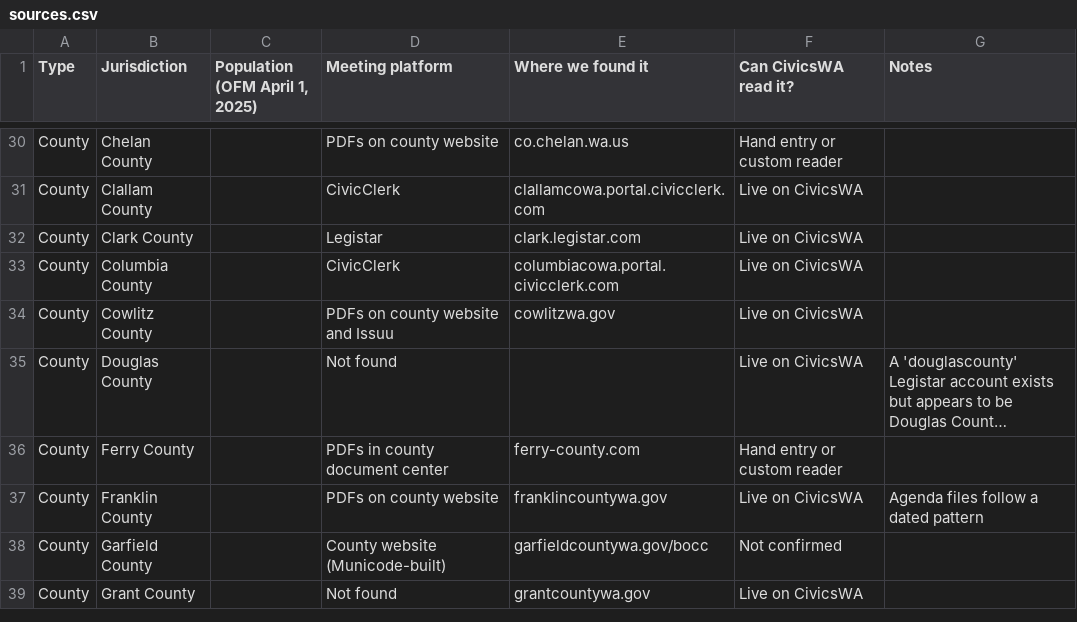
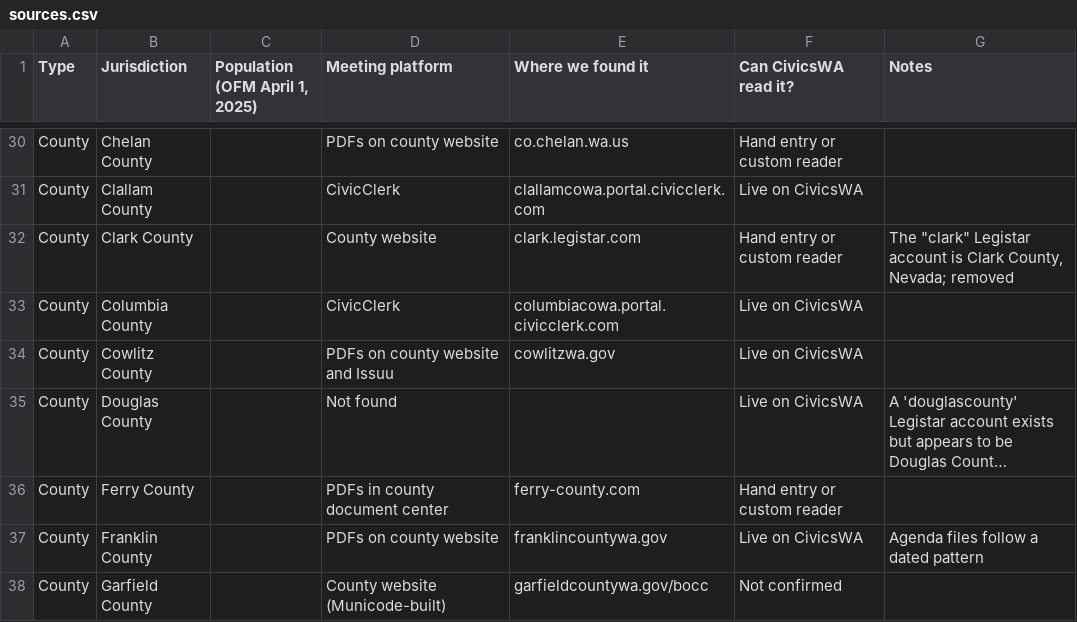
Before and after one commit to davidmorganlund-oss/civicswa, a CSV file: inventory/sources.csv, drawn as a sheet; only a part is shown, gaps mark what is left out; the shorter side is filled out with more unchanged rows; long unchanged cells end in ….

```diff
--- a/inventory/sources.csv
+++ b/inventory/sources.csv
@@ -31,3 +31,3 @@ County,Chelan County,,PDFs on county website,co.chelan.wa.us,Hand entry or custo
 County,Clallam County,,CivicClerk,clallamcowa.portal.civicclerk.com,Live on CivicsWA,
-County,Clark County,,Legistar,clark.legistar.com,Live on CivicsWA,
+County,Clark County,,County website,clark.legistar.com,Hand entry or custom reader,"The ""clark"" Legistar account is Clark County, Nevada; removed"
 County,Columbia County,,CivicClerk,columbiacowa.portal.civicclerk.com,Live on CivicsWA,
```
Also changed, not shown: 2 other files.
